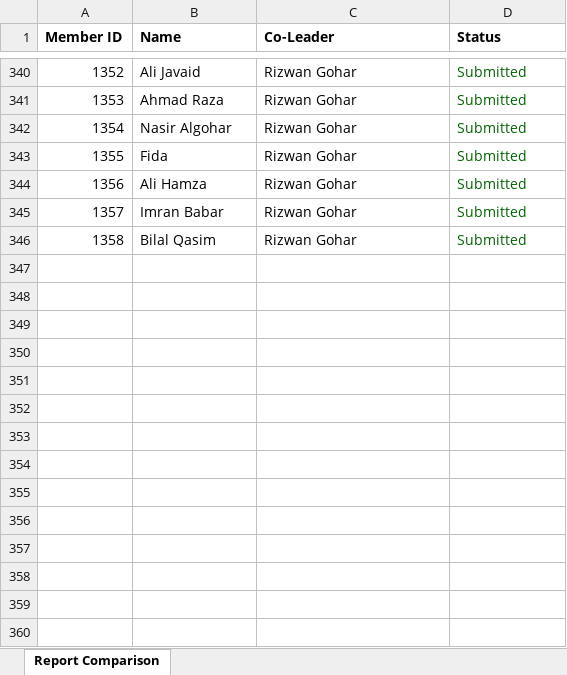
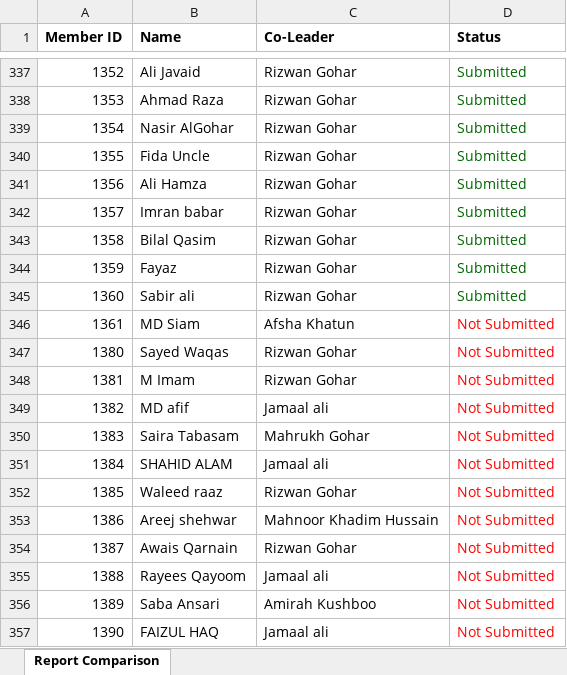
Before and after one commit to ShabnamGoharFarooq/MFI_MEDIA_CABINET_REPORTING, an Excel workbook: results/result.xlsx, sheet Report Comparison, drawn as a sheet; only a part is shown, gaps mark what is left out; values as stored, in another font and other column widths than the file's, no borders; addresses are those after the commit; the diff covers the shown part only; the diff names each change by its address in the sheet, - before the commit and + after, or states it on an @@ line.

```diff
--- a/results/result.xlsx (sheet Report Comparison)
+++ b/results/result.xlsx (sheet Report Comparison)
-B339 (Name): Nasir Algohar
+B339 (Name): Nasir AlGohar
-B340 (Name): Fida
+B340 (Name): Fida Uncle
-B342 (Name): Imran Babar
+B342 (Name): Imran babar
+row 344: 1359 | Fayaz | Rizwan Gohar | Submitted
+row 345: 1360 | Sabir ali | Rizwan Gohar | Submitted
+row 346: 1361 | MD Siam | Afsha Khatun | Not Submitted
+row 347: 1380 | Sayed Waqas | Rizwan Gohar | Not Submitted
+row 348: 1381 | M Imam | Rizwan Gohar | Not Submitted
+row 349: 1382 | MD afif | Jamaal ali | Not Submitted
+row 350: 1383 | Saira Tabasam | Mahrukh Gohar | Not Submitted
+row 351: 1384 | SHAHID ALAM | Jamaal ali | Not Submitted
+row 352: 1385 | Waleed raaz | Rizwan Gohar | Not Submitted
+row 353: 1386 | Areej shehwar | Mahnoor Khadim Hussain | Not Submitted
+row 354: 1387 | Awais Qarnain | Rizwan Gohar | Not Submitted
+row 355: 1388 | Rayees Qayoom | Jamaal ali | Not Submitted
+row 356: 1389 | Saba Ansari | Amirah Kushboo | Not Submitted
+row 357: 1390 | FAIZUL HAQ | Jamaal ali | Not Submitted
```
Also changed, not shown: other rows of this sheet, results/Datewise_Member_Report.xlsx, 3 other files.
